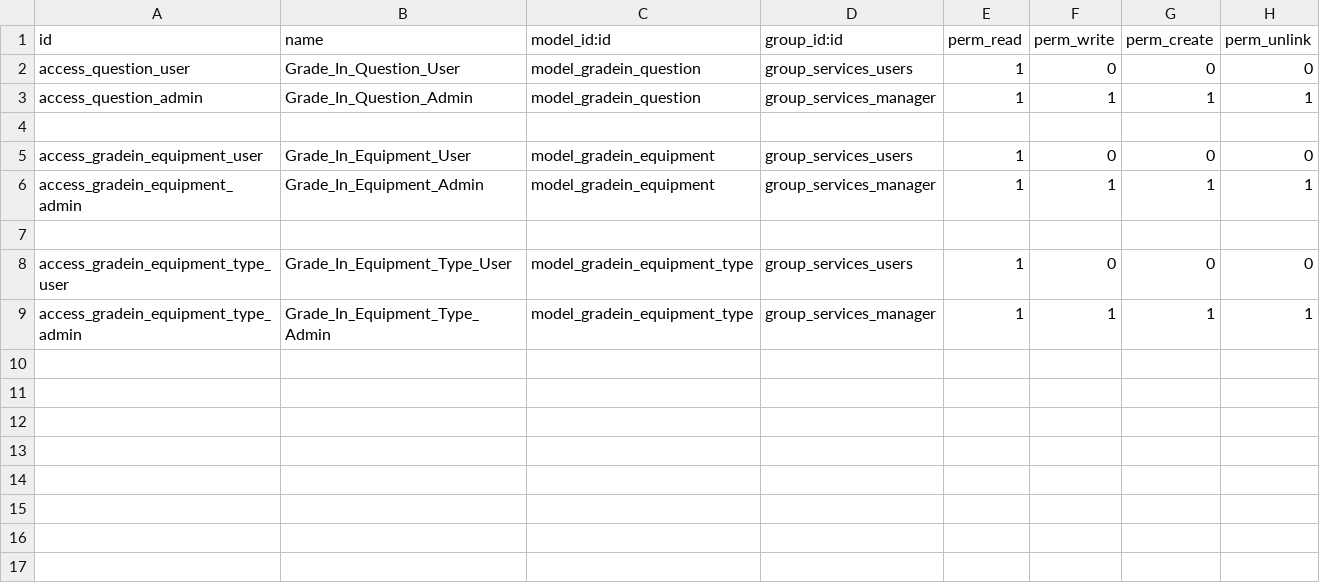
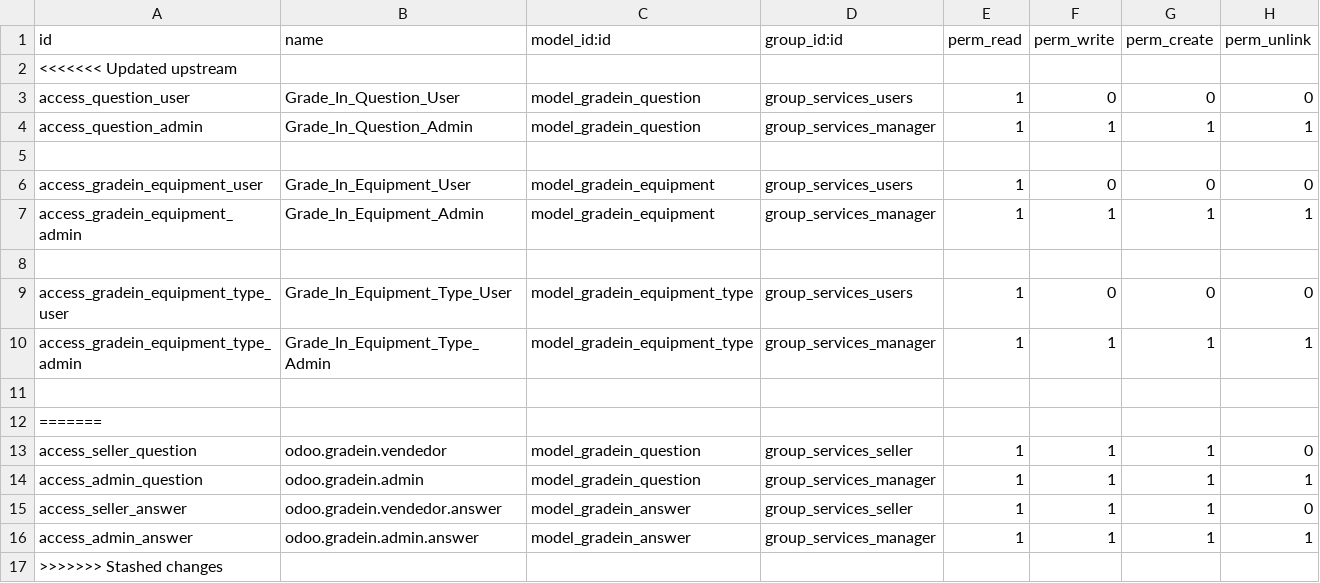
Before and after one commit to lucasale92/Squad3-odoo_gradein, a CSV file: security/ir.model.access.csv, drawn as a sheet.

```diff
--- a/security/ir.model.access.csv
+++ b/security/ir.model.access.csv
@@ -1,2 +1,3 @@
 "id","name","model_id:id","group_id:id","perm_read","perm_write","perm_create","perm_unlink"
+<<<<<<< Updated upstream
 "access_question_user","Grade_In_Question_User","model_gradein_question","group_services_users",1,0,0,0
@@ -9 +10,8 @@
 "access_gradein_equipment_type_admin","Grade_In_Equipment_Type_Admin","model_gradein_equipment_type","group_services_manager",1,1,1,1
+
+=======
+"access_seller_question","odoo.gradein.vendedor","model_gradein_question","group_services_seller",1,1,1,0
+"access_admin_question","odoo.gradein.admin","model_gradein_question","group_services_manager",1,1,1,1
+"access_seller_answer","odoo.gradein.vendedor.answer","model_gradein_answer","group_services_seller",1,1,1,0
+"access_admin_answer","odoo.gradein.admin.answer","model_gradein_answer","group_services_manager",1,1,1,1
+>>>>>>> Stashed changes
```
Also changed, not shown: 4 other files.
